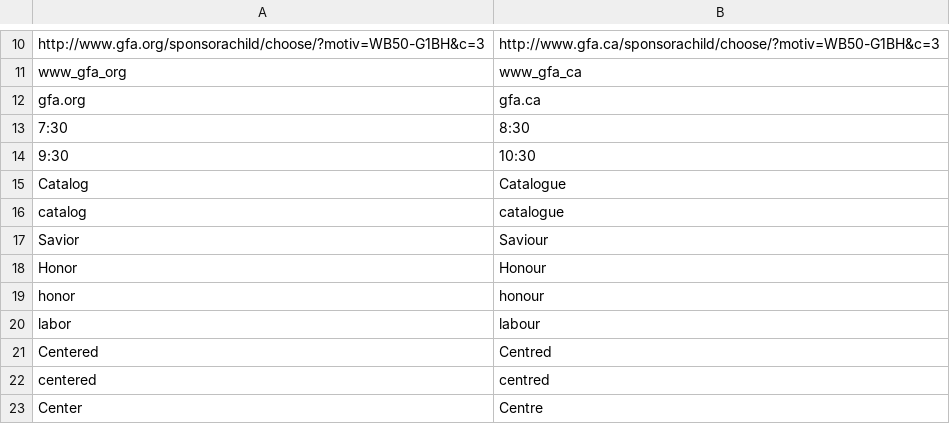
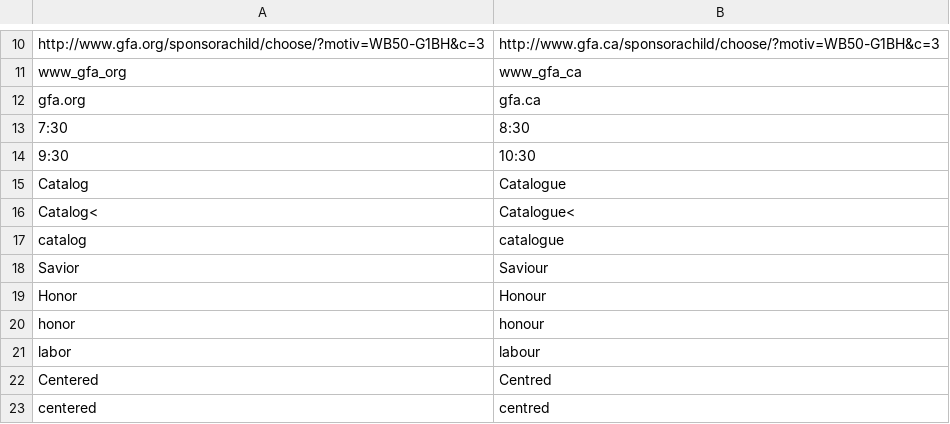
Before and after one commit to gregmccoy/canadianize, a CSV file: src/ca/data/replace.csv, drawn as a sheet; only a part is shown, gaps mark what is left out; the shorter side is filled out with more unchanged rows.

Commit message:
updating replaces.csv

```diff
--- a/src/ca/data/replace.csv
+++ b/src/ca/data/replace.csv
@@ -15,2 +15,3 @@ gfa.org|gfa.ca
 Catalog |Catalogue
+Catalog<|Catalogue<
 catalog |catalogue
```
Also changed, not shown: 1 other file.
